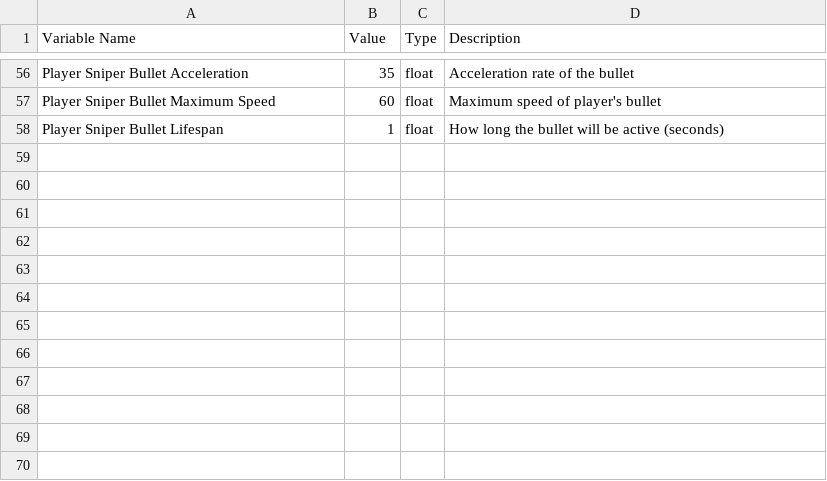
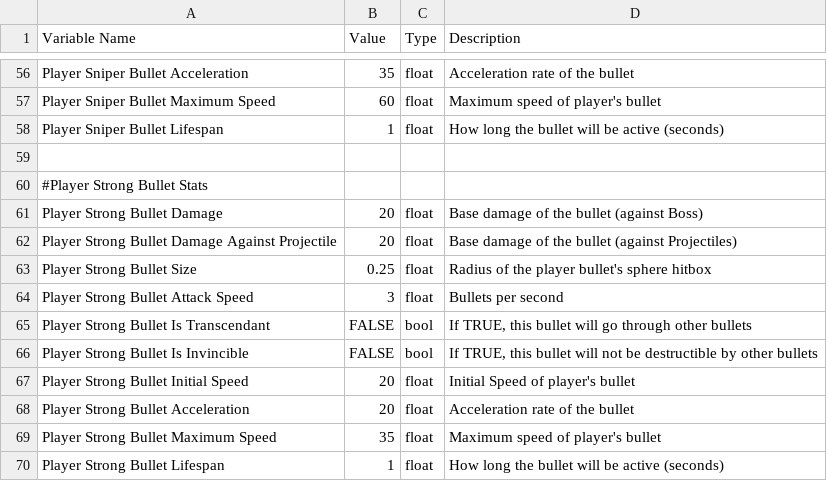
Before and after one commit to andrewpk95/KraftonBuild, a CSV file: Build(x64)/data/DataSheets/PlayerData.csv, drawn as a sheet; only a part is shown, gaps mark what is left out.

Commit message:
Build2

```diff
--- a/Build(x64)/data/DataSheets/PlayerData.csv
+++ b/Build(x64)/data/DataSheets/PlayerData.csv
@@ -58 +58,13 @@ Player Sniper Bullet Maximum Speed,60,float,Maximum speed of player's bullet
 Player Sniper Bullet Lifespan,1,float,How long the bullet will be active (seconds)
+,,,
+#Player Strong Bullet Stats,,,
+Player Strong Bullet Damage,20,float,Base damage of the bullet (against Boss)
+Player Strong Bullet Damage Against Projectile,20,float,Base damage of the bullet (against Projectiles)
+Player Strong Bullet Size,0.25,float,Radius of the player bullet's sphere hitbox
+Player Strong Bullet Attack Speed,3,float,Bullets per second
+Player Strong Bullet Is Transcendant,FALSE,bool,"If TRUE, this bullet will go through other bullets"
+Player Strong Bullet Is Invincible,FALSE,bool,"If TRUE, this bullet will not be destructible by other bullets"
+Player Strong Bullet Initial Speed,20,float,Initial Speed of player's bullet
+Player Strong Bullet Acceleration,20,float,Acceleration rate of the bullet
+Player Strong Bullet Maximum Speed,35,float,Maximum speed of player's bullet
+Player Strong Bullet Lifespan,1,float,How long the bullet will be active (seconds)
```
Also changed, not shown: Build(x64)/data/DataSheets/BossData.csv, Build(x64)/data/DataSheets/BossStrengthenData.csv, 4 other files.
